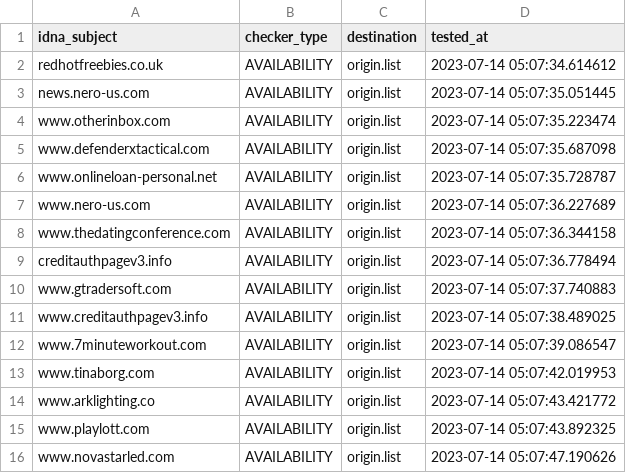
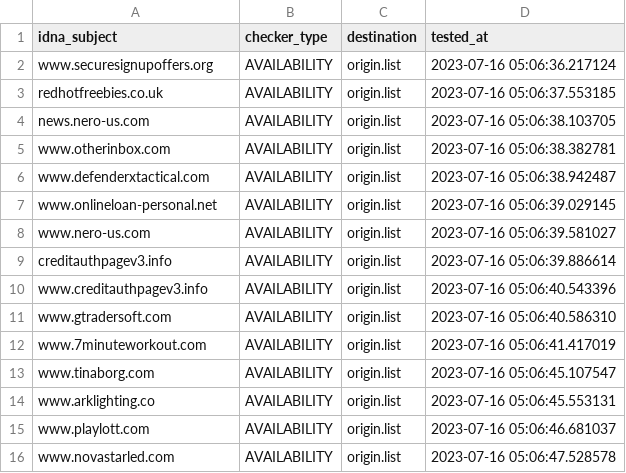
Before and after one commit to dead-hosts/add.Spam_git_FadeMind, a CSV file: .pyfunceble/inactive.csv, drawn as a sheet.

```diff
--- a/.pyfunceble/inactive.csv
+++ b/.pyfunceble/inactive.csv
@@ -1,16 +1,16 @@
 idna_subject,checker_type,destination,tested_at
-redhotfreebies.co.uk,AVAILABILITY,origin.list,2023-07-14 05:07:34.614612
-news.nero-us.com,AVAILABILITY,origin.list,2023-07-14 05:07:35.051445
-www.otherinbox.com,AVAILABILITY,origin.list,2023-07-14 05:07:35.223474
-www.defenderxtactical.com,AVAILABILITY,origin.list,2023-07-14 05:07:35.687098
-www.onlineloan-personal.net,AVAILABILITY,origin.list,2023-07-14 05:07:35.728787
-www.nero-us.com,AVAILABILITY,origin.list,2023-07-14 05:07:36.227689
-www.thedatingconference.com,AVAILABILITY,origin.list,2023-07-14 05:07:36.344158
-creditauthpagev3.info,AVAILABILITY,origin.list,2023-07-14 05:07:36.778494
-www.gtradersoft.com,AVAILABILITY,origin.list,2023-07-14 05:07:37.740883
-www.creditauthpagev3.info,AVAILABILITY,origin.list,2023-07-14 05:07:38.489025
-www.7minuteworkout.com,AVAILABILITY,origin.list,2023-07-14 05:07:39.086547
-www.tinaborg.com,AVAILABILITY,origin.list,2023-07-14 05:07:42.019953
-www.arklighting.co,AVAILABILITY,origin.list,2023-07-14 05:07:43.421772
-www.playlott.com,AVAILABILITY,origin.list,2023-07-14 05:07:43.892325
-www.novastarled.com,AVAILABILITY,origin.list,2023-07-14 05:07:47.190626
+www.securesignupoffers.org,AVAILABILITY,origin.list,2023-07-16 05:06:36.217124
+redhotfreebies.co.uk,AVAILABILITY,origin.list,2023-07-16 05:06:37.553185
+news.nero-us.com,AVAILABILITY,origin.list,2023-07-16 05:06:38.103705
+www.otherinbox.com,AVAILABILITY,origin.list,2023-07-16 05:06:38.382781
+www.defenderxtactical.com,AVAILABILITY,origin.list,2023-07-16 05:06:38.942487
+www.onlineloan-personal.net,AVAILABILITY,origin.list,2023-07-16 05:06:39.029145
+www.nero-us.com,AVAILABILITY,origin.list,2023-07-16 05:06:39.581027
+creditauthpagev3.info,AVAILABILITY,origin.list,2023-07-16 05:06:39.886614
+www.creditauthpagev3.info,AVAILABILITY,origin.list,2023-07-16 05:06:40.543396
+www.gtradersoft.com,AVAILABILITY,origin.list,2023-07-16 05:06:40.586310
+www.7minuteworkout.com,AVAILABILITY,origin.list,2023-07-16 05:06:41.417019
+www.tinaborg.com,AVAILABILITY,origin.list,2023-07-16 05:06:45.107547
+www.arklighting.co,AVAILABILITY,origin.list,2023-07-16 05:06:45.553131
+www.playlott.com,AVAILABILITY,origin.list,2023-07-16 05:06:46.681037
+www.novastarled.com,AVAILABILITY,origin.list,2023-07-16 05:06:47.528578
```
Also changed, not shown: 13 other files.
